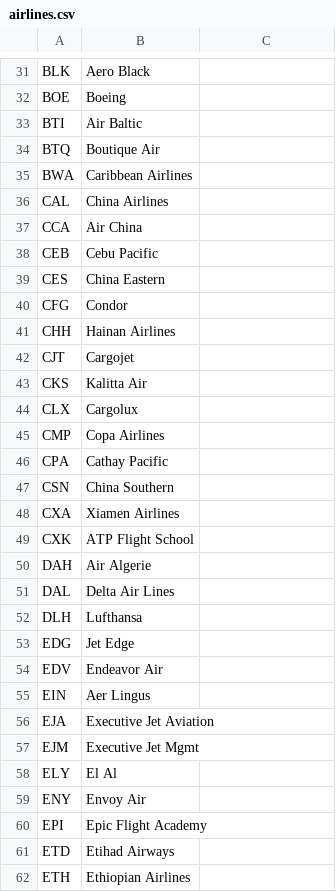
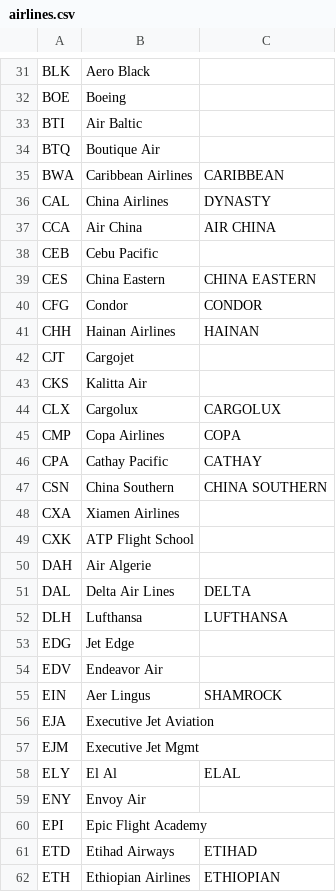
Before and after one commit to dpoler/FlightRadarCYD, a CSV file: airlines.csv, drawn as a sheet; only a part is shown, gaps mark what is left out; the diff covers the shown part only.

Commit message:
Add telephony callsigns to airlines.csv (83 of 160 filled in)

```diff
--- a/airlines.csv
+++ b/airlines.csv
@@ -35,3 +35,3 @@ BTQ,Boutique Air
-BWA,Caribbean Airlines
-CAL,China Airlines
-CCA,Air China
+BWA,Caribbean Airlines,CARIBBEAN
+CAL,China Airlines,DYNASTY
+CCA,Air China,AIR CHINA
@@ -39,3 +39,3 @@ CEB,Cebu Pacific
-CES,China Eastern
-CFG,Condor
-CHH,Hainan Airlines
+CES,China Eastern,CHINA EASTERN
+CFG,Condor,CONDOR
+CHH,Hainan Airlines,HAINAN
@@ -44,4 +44,4 @@ CKS,Kalitta Air
-CLX,Cargolux
-CMP,Copa Airlines
-CPA,Cathay Pacific
-CSN,China Southern
+CLX,Cargolux,CARGOLUX
+CMP,Copa Airlines,COPA
+CPA,Cathay Pacific,CATHAY
+CSN,China Southern,CHINA SOUTHERN
@@ -51,2 +51,2 @@ DAH,Air Algerie
-DAL,Delta Air Lines
-DLH,Lufthansa
+DAL,Delta Air Lines,DELTA
+DLH,Lufthansa,LUFTHANSA
@@ -55 +55 @@ EDV,Endeavor Air
-EIN,Aer Lingus
+EIN,Aer Lingus,SHAMROCK
@@ -58 +58 @@ EJM,Executive Jet Mgmt
-ELY,El Al
+ELY,El Al,ELAL
@@ -61,2 +61,2 @@ EPI,Epic Flight Academy
-ETD,Etihad Airways
-ETH,Ethiopian Airlines
+ETD,Etihad Airways,ETIHAD
+ETH,Ethiopian Airlines,ETHIOPIAN
```
Also changed, not shown: 68 edited cells elsewhere in this file.
